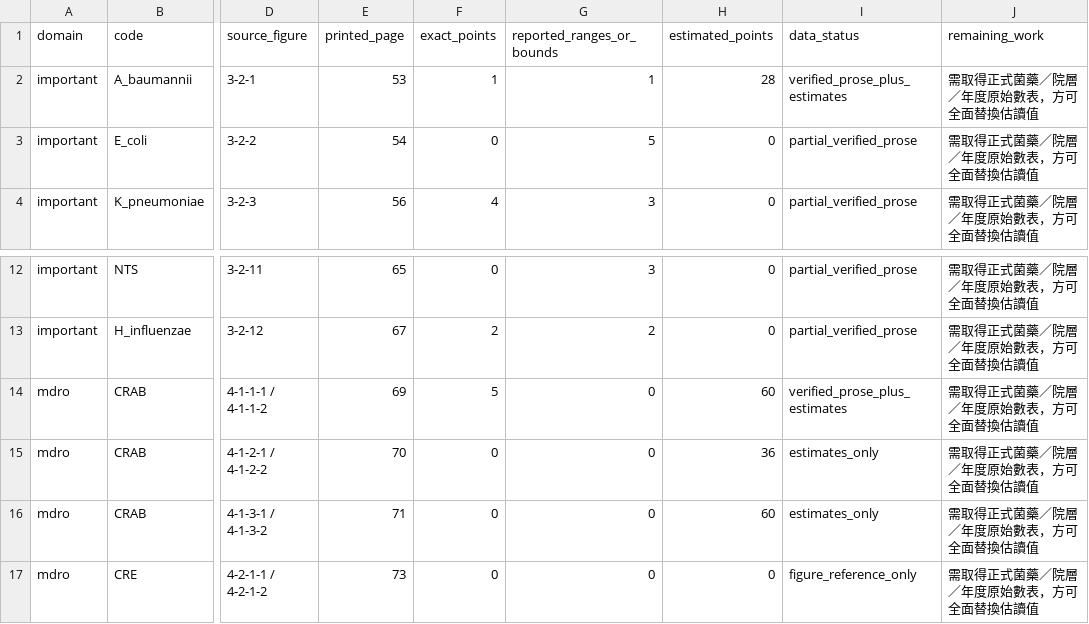
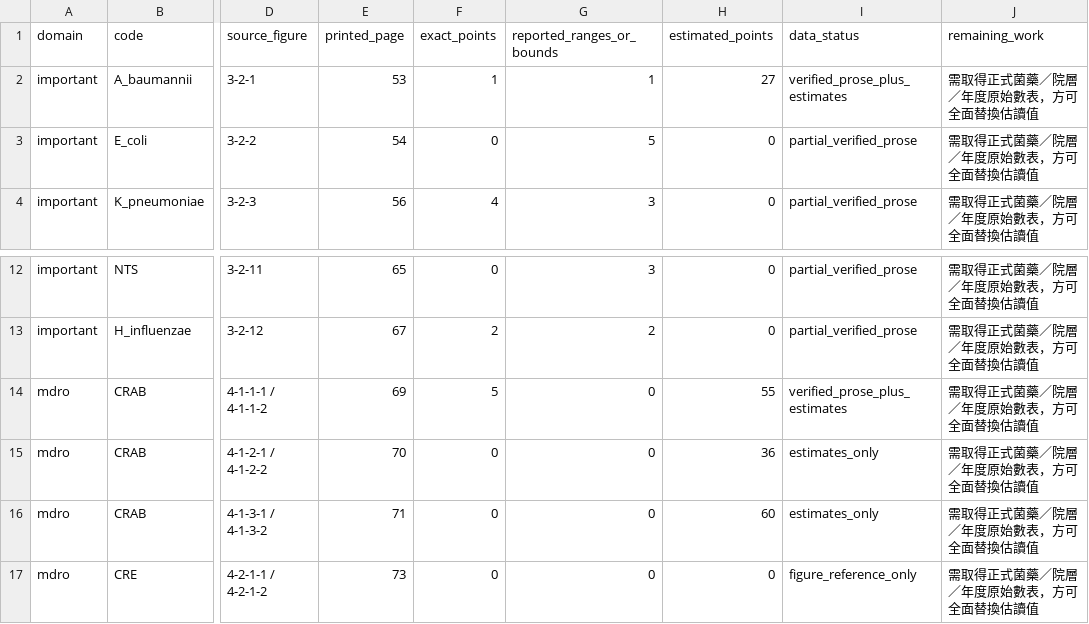
Before and after one commit to cdcamr/taiwan-amr-atlas, a CSV file: data/ar_2024_report_coverage_audit.csv, drawn as a sheet; only a part is shown, gaps mark what is left out; the diff names each change by its address in the sheet, - before the commit and + after, or states it on an @@ line.

Commit message:
fix: count only explicitly chart_estimate records as estimates in source coverage audit

```diff
--- a/data/ar_2024_report_coverage_audit.csv
+++ b/data/ar_2024_report_coverage_audit.csv
-H2 (estimated_points): 28
+H2 (estimated_points): 27
-H14 (estimated_points): 60
+H14 (estimated_points): 55
```
